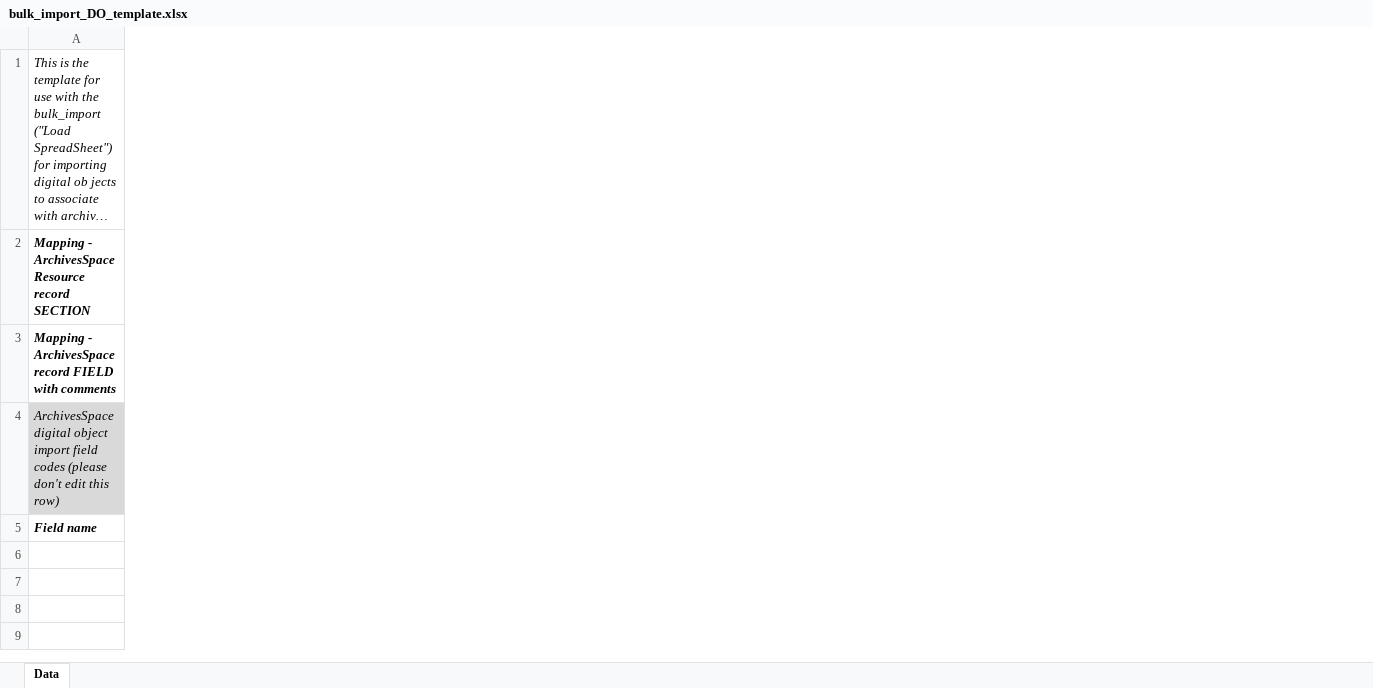
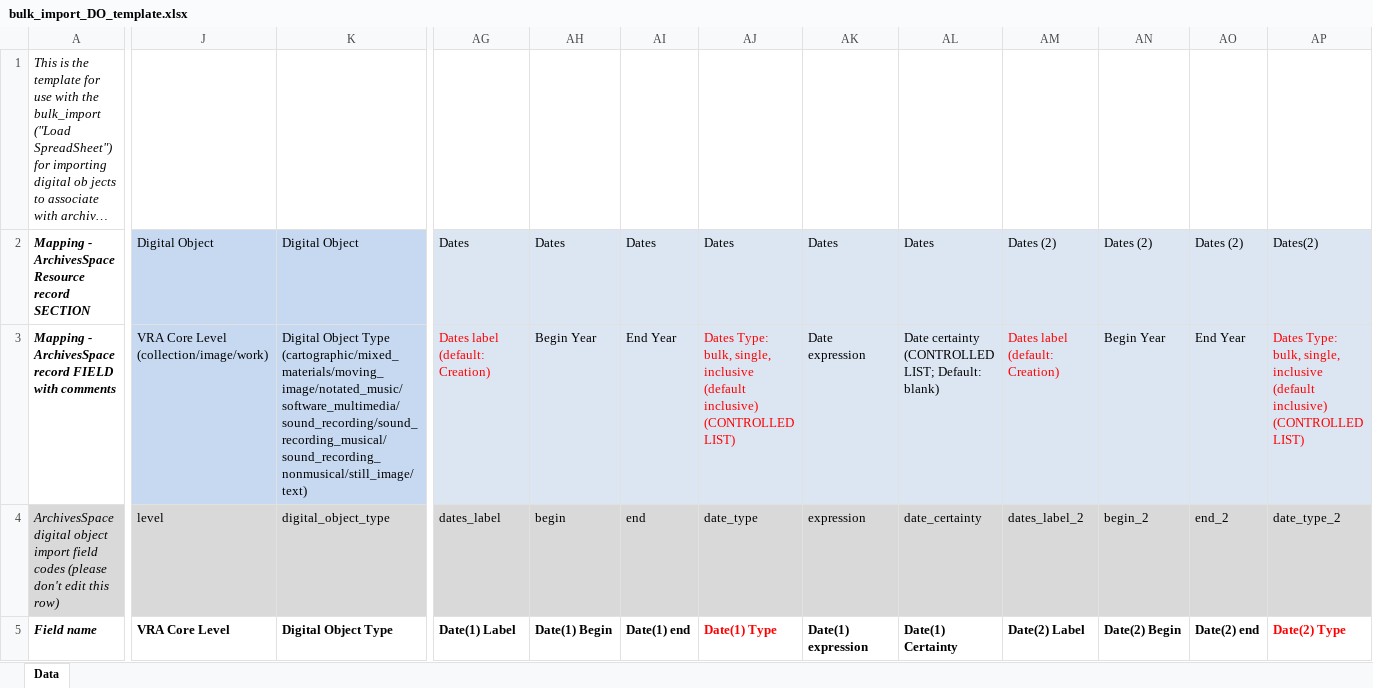
Before and after one commit to archivesspace/archivesspace, an Excel workbook: templates/bulk_import_DO_template.xlsx, sheet Data, drawn as a sheet; only a part is shown, gaps mark what is left out; long unchanged cells end in …; values as stored, in another font and other column widths than the file's, no borders; ↵ is a line break in a cell; the diff covers the shown part only; the diff names each change by its address in the sheet, - before the commit and + after, or states it on an @@ line.

Commit message:
ANW-1632 Bulk digital object import fields

```diff
--- a/templates/bulk_import_DO_template.xlsx (sheet Data)
+++ b/templates/bulk_import_DO_template.xlsx (sheet Data)
+column J, rows 2-5: Digital Object | VRA Core Level (collection/image/work) | level | VRA Core Level
+column K, rows 2-5: Digital Object | Digital Object Type ↵ (cartographic/mixed_materials/moving_image/notated_music/software_multimedia/sound_recording/sound_recording_musical/sound_recording_nonmusical/still_image/text) | digital_object_type | Digital Object Type
+column AG, rows 2-5: Dates | Dates label (default: Creation) | dates_label | Date(1) Label
+column AH, rows 2-5: Dates | Begin Year | begin | Date(1) Begin
+column AI, rows 2-5: Dates | End Year | end | Date(1) end
+column AJ, rows 2-5: Dates | Dates Type: bulk, single, inclusive (default inclusive) (CONTROLLED LIST) | date_type | Date(1) Type
+column AK, rows 2-5: Dates | Date expression | expression | Date(1) expression
+column AL, rows 2-5: Dates | Date certainty (CONTROLLED LIST; Default: blank) | date_certainty | Date(1) Certainty
+column AM, rows 2-5: Dates (2) | Dates label (default: Creation) | dates_label_2 | Date(2) Label
+column AN, rows 2-5: Dates (2) | Begin Year | begin_2 | Date(2) Begin
+column AO, rows 2-5: Dates (2) | End Year | end_2 | Date(2) end
+column AP, rows 2-5: Dates(2) | Dates Type: bulk, single, inclusive (default inclusive) (CONTROLLED LIST) | date_type_2 | Date(2) Type
```
Also changed, not shown: 70 added columns elsewhere in this sheet, 6 other files.
